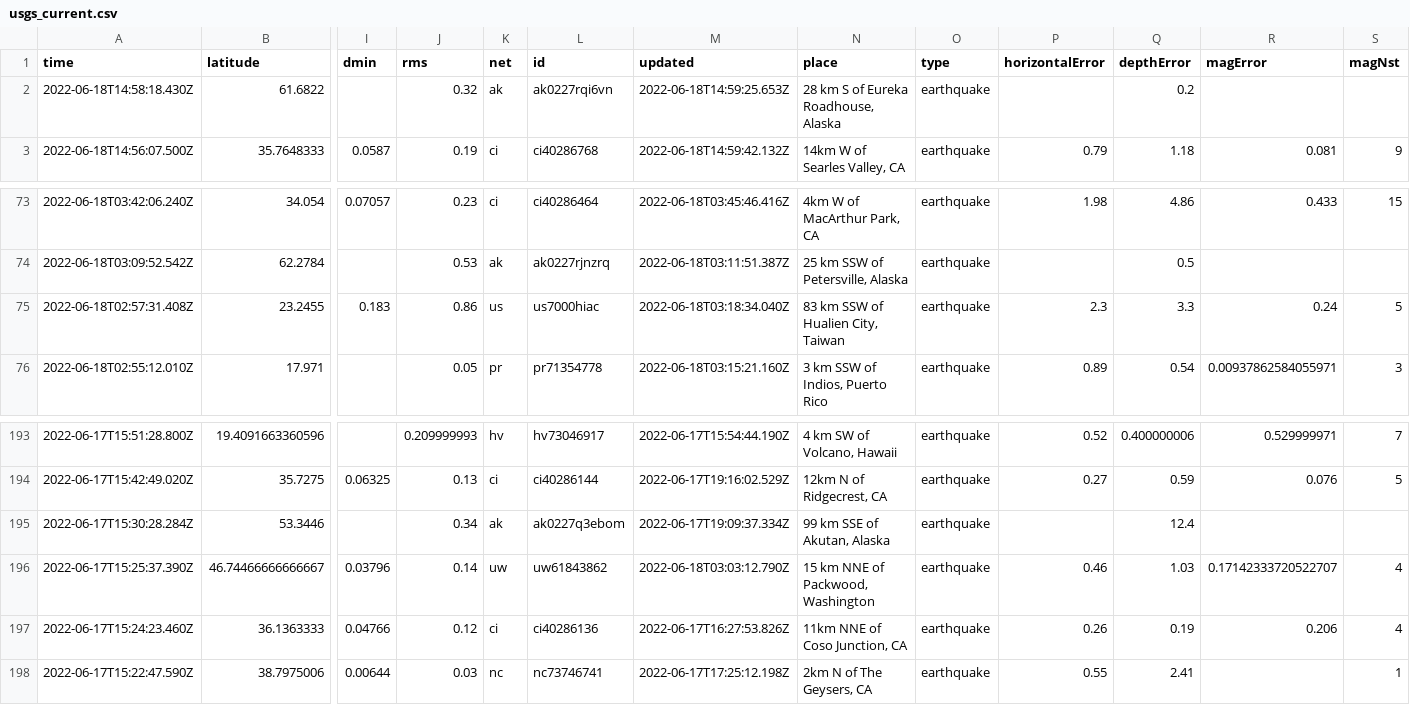
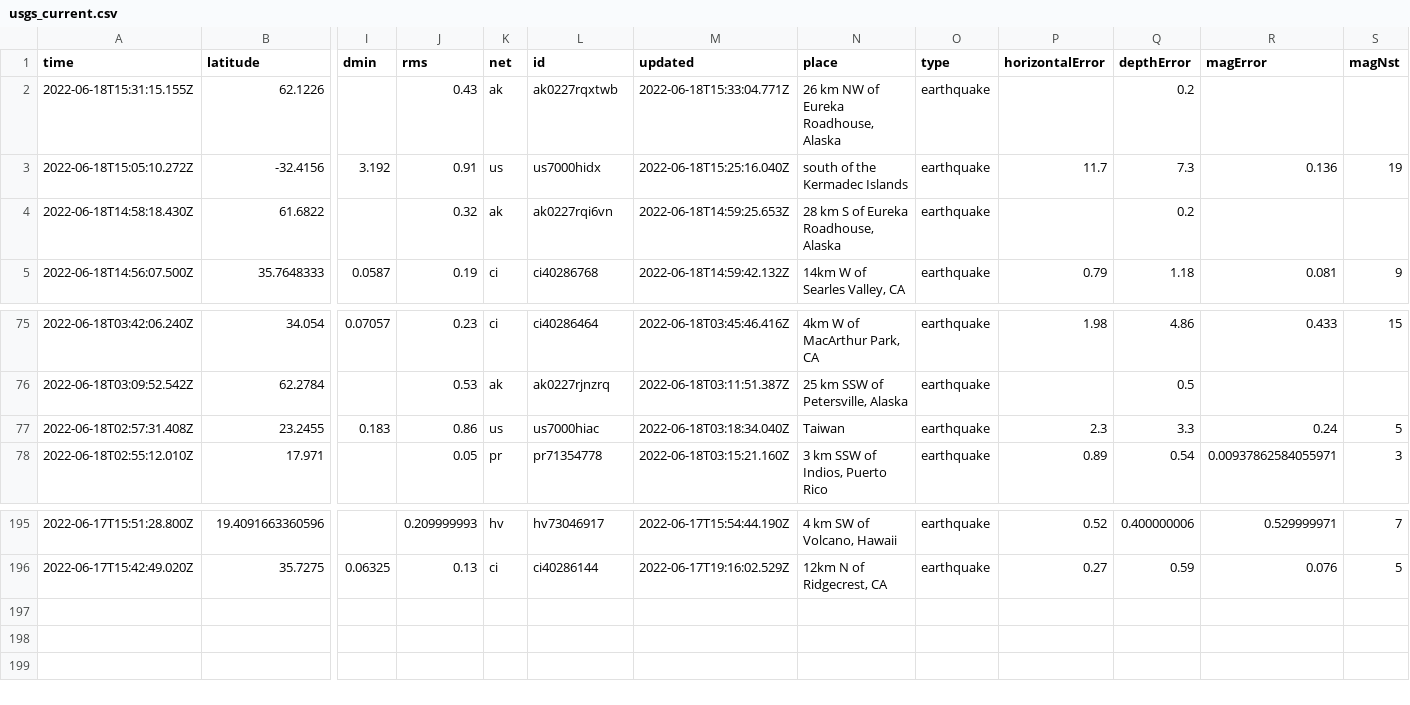
Before and after one commit to CHelmsenterprisenewscom/my-reporting-robot, a CSV file: usgs_current.csv, drawn as a sheet; only a part is shown, gaps mark what is left out; removed rows and columns are numbered as before the commit, all else as after; rows hold the shown columns only; the diff names each change by its address in the sheet, - before the commit and + after, or states it on an @@ line.

```diff
--- a/usgs_current.csv
+++ b/usgs_current.csv
+row 2: 2022-06-18T15:31:15.155Z | 62.1226 |  | 0.43 | ak | ak0227rqxtwb | 2022-06-18T15:33:04.771Z | 26 km NW of Eureka Roadhouse, Alaska | earthquake |  | 0.2
+row 3: 2022-06-18T15:05:10.272Z | -32.4156 | 3.192 | 0.91 | us | us7000hidx | 2022-06-18T15:25:16.040Z | south of the Kermadec Islands | earthquake | 11.7 | 7.3 | 0.136 | 19
-N77 (place): 83 km SSW of Hualien City, Taiwan
+N77 (place): Taiwan
-row 195: 2022-06-17T15:30:28.284Z | 53.3446 |  | 0.34 | ak | ak0227q3ebom | 2022-06-17T19:09:37.334Z | 99 km SSE of Akutan, Alaska | earthquake |  | 12.4
-row 196: 2022-06-17T15:25:37.390Z | 46.74466666666667 | 0.03796 | 0.14 | uw | uw61843862 | 2022-06-18T03:03:12.790Z | 15 km NNE of Packwood, Washington | earthquake | 0.46 | 1.03 | 0.17142333720522707 | 4
-row 197: 2022-06-17T15:24:23.460Z | 36.1363333 | 0.04766 | 0.12 | ci | ci40286136 | 2022-06-17T16:27:53.826Z | 11km NNE of Coso Junction, CA | earthquake | 0.26 | 0.19 | 0.206 | 4
-row 198: 2022-06-17T15:22:47.590Z | 38.7975006 | 0.00644 | 0.03 | nc | nc73746741 | 2022-06-17T17:25:12.198Z | 2km N of The Geysers, CA | earthquake | 0.55 | 2.41 |  | 1
```
